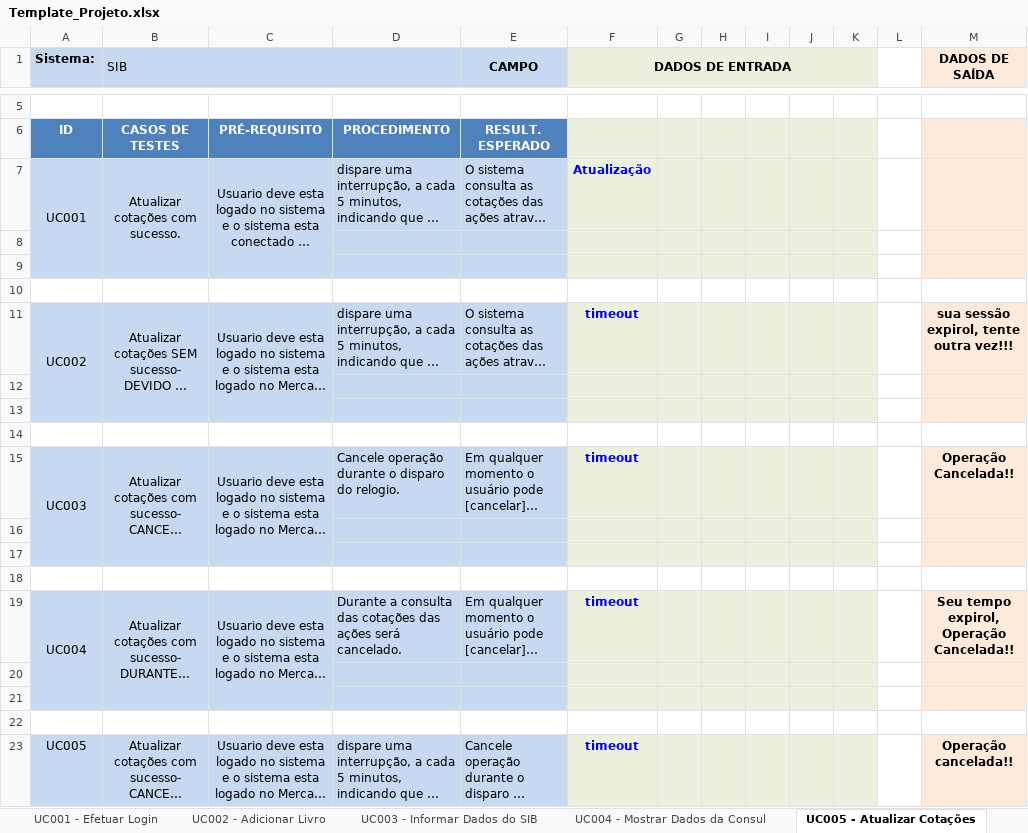
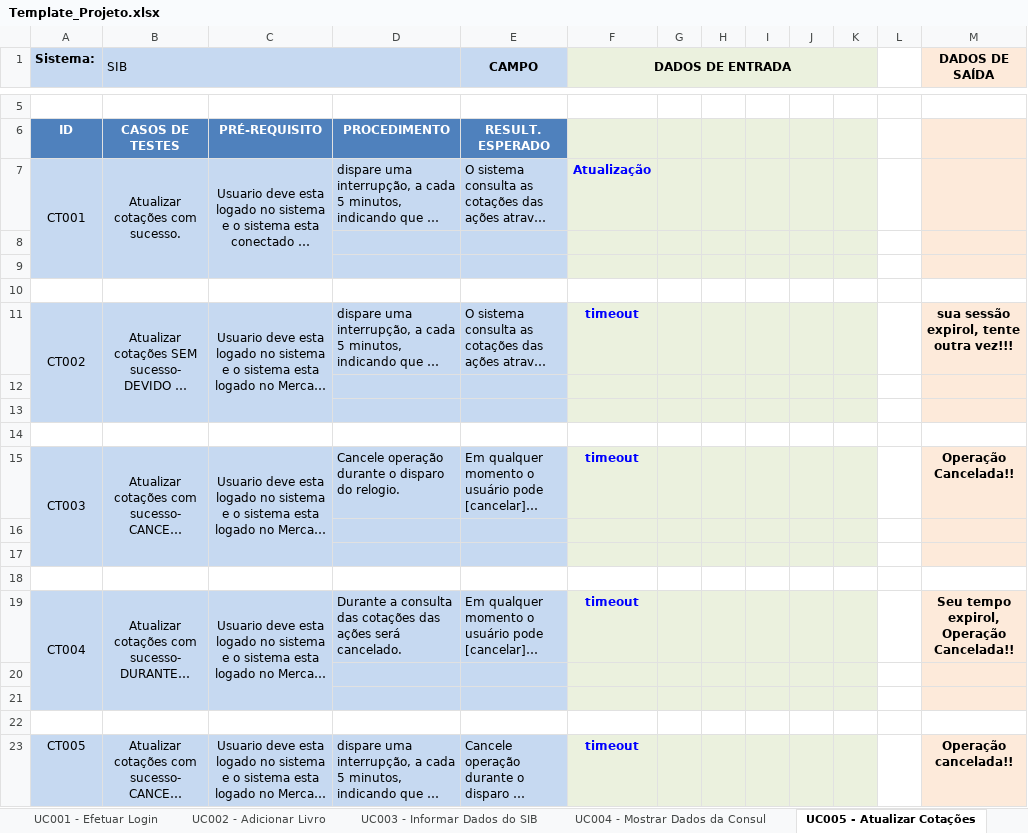
Before and after one commit to josimarpe/SIB, an Excel workbook: Requisitos/Template_Projeto.xlsx, sheet UC005 - Atualizar Cotações, drawn as a sheet; only a part is shown, gaps mark what is left out; long unchanged cells end in …; values as stored, in another font and other column widths than the file's, no borders; conditional formats not drawn; the diff names each change by its address in the sheet, - before the commit and + after, or states it on an @@ line.

```diff
--- a/Requisitos/Template_Projeto.xlsx (sheet UC005 - Atualizar Cotações)
+++ b/Requisitos/Template_Projeto.xlsx (sheet UC005 - Atualizar Cotações)
-A7 (Sistema:): UC001
+A7 (Sistema:): CT001
-A11 (Sistema:): UC002
+A11 (Sistema:): CT002
-A15 (Sistema:): UC003
+A15 (Sistema:): CT003
-A19 (Sistema:): UC004
+A19 (Sistema:): CT004
-A23 (Sistema:): UC005
+A23 (Sistema:): CT005
```
Also changed, not shown: sheet UC001 - Efetuar Login.
